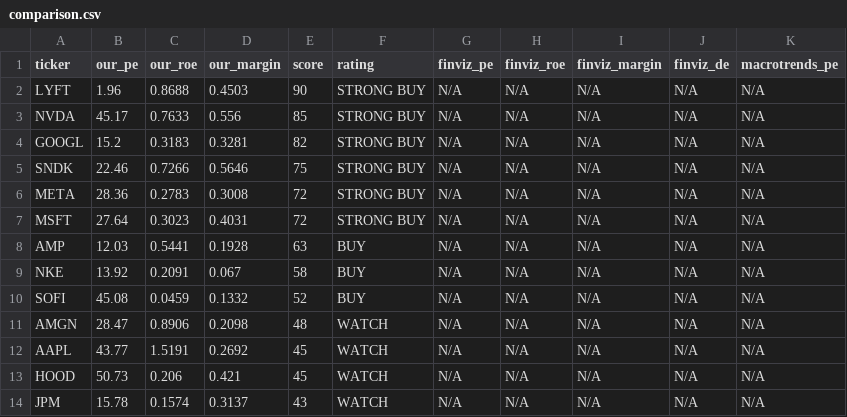
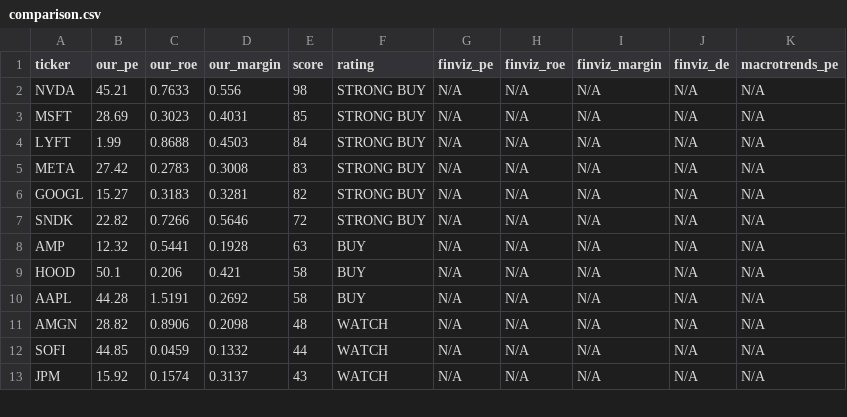
Before and after one commit to leafy-joyce-t/stock-tracker, a CSV file: data/comparison.csv, drawn as a sheet; only a part is shown; the diff covers the shown part only.

```diff
--- a/data/comparison.csv
+++ b/data/comparison.csv
@@ -1,14 +1,13 @@
 ticker,our_pe,our_roe,our_margin,score,rating,finviz_pe,finviz_roe,finviz_margin,finviz_de,macrotrends_pe
-LYFT,1.96,0.8688,0.4503,90,STRONG BUY,N/A,N/A,N/A,N/A,N/A
-NVDA,45.17,0.7633,0.556,85,STRONG BUY,N/A,N/A,N/A,N/A,N/A
-GOOGL,15.2,0.3183,0.3281,82,STRONG BUY,N/A,N/A,N/A,N/A,N/A
-SNDK,22.46,0.7266,0.5646,75,STRONG BUY,N/A,N/A,N/A,N/A,N/A
-META,28.36,0.2783,0.3008,72,STRONG BUY,N/A,N/A,N/A,N/A,N/A
-MSFT,27.64,0.3023,0.4031,72,STRONG BUY,N/A,N/A,N/A,N/A,N/A
-AMP,12.03,0.5441,0.1928,63,BUY,N/A,N/A,N/A,N/A,N/A
-NKE,13.92,0.2091,0.067,58,BUY,N/A,N/A,N/A,N/A,N/A
-SOFI,45.08,0.0459,0.1332,52,BUY,N/A,N/A,N/A,N/A,N/A
-AMGN,28.47,0.8906,0.2098,48,WATCH,N/A,N/A,N/A,N/A,N/A
-AAPL,43.77,1.5191,0.2692,45,WATCH,N/A,N/A,N/A,N/A,N/A
-HOOD,50.73,0.206,0.421,45,WATCH,N/A,N/A,N/A,N/A,N/A
-JPM,15.78,0.1574,0.3137,43,WATCH,N/A,N/A,N/A,N/A,N/A
+NVDA,45.21,0.7633,0.556,98,STRONG BUY,N/A,N/A,N/A,N/A,N/A
+MSFT,28.69,0.3023,0.4031,85,STRONG BUY,N/A,N/A,N/A,N/A,N/A
+LYFT,1.99,0.8688,0.4503,84,STRONG BUY,N/A,N/A,N/A,N/A,N/A
+META,27.42,0.2783,0.3008,83,STRONG BUY,N/A,N/A,N/A,N/A,N/A
+GOOGL,15.27,0.3183,0.3281,82,STRONG BUY,N/A,N/A,N/A,N/A,N/A
+SNDK,22.82,0.7266,0.5646,72,STRONG BUY,N/A,N/A,N/A,N/A,N/A
+AMP,12.32,0.5441,0.1928,63,BUY,N/A,N/A,N/A,N/A,N/A
+HOOD,50.1,0.206,0.421,58,BUY,N/A,N/A,N/A,N/A,N/A
+AAPL,44.28,1.5191,0.2692,58,BUY,N/A,N/A,N/A,N/A,N/A
+AMGN,28.82,0.8906,0.2098,48,WATCH,N/A,N/A,N/A,N/A,N/A
+SOFI,44.85,0.0459,0.1332,44,WATCH,N/A,N/A,N/A,N/A,N/A
+JPM,15.92,0.1574,0.3137,43,WATCH,N/A,N/A,N/A,N/A,N/A
```
Also changed, not shown: 2 added rows, 1 removed row and 18 edited cells elsewhere in this file, data/calculated_ratios.csv, data/risk_signals.csv, 23 other files.
